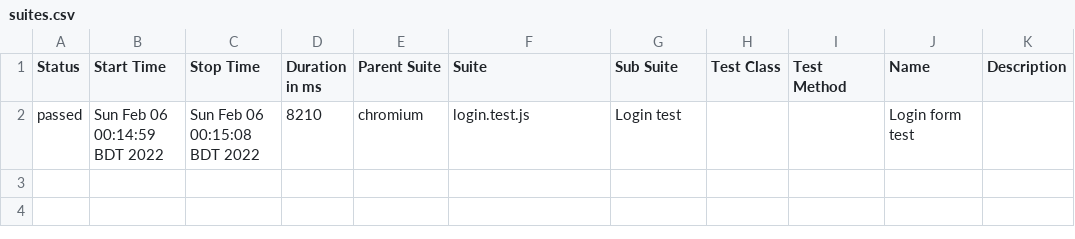
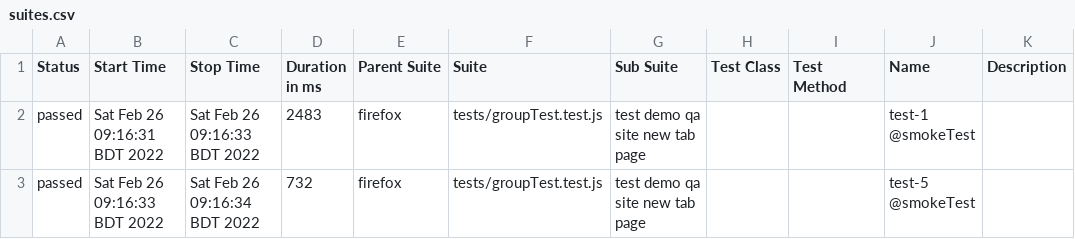
Before and after one commit to acharjeeauntor/Playwright-practice, a CSV file: allure-report/data/suites.csv, drawn as a sheet.

```diff
--- a/allure-report/data/suites.csv
+++ b/allure-report/data/suites.csv
@@ -1,2 +1,3 @@
 "Status","Start Time","Stop Time","Duration in ms","Parent Suite","Suite","Sub Suite","Test Class","Test Method","Name","Description"
-"passed","Sun Feb 06 00:14:59 BDT 2022","Sun Feb 06 00:15:08 BDT 2022","8210","chromium","login.test.js","Login test","","","Login form test",""
+"passed","Sat Feb 26 09:16:31 BDT 2022","Sat Feb 26 09:16:33 BDT 2022","2483","firefox","tests/groupTest.test.js","test demo qa site new tab page","","","test-1 @smokeTest",""
+"passed","Sat Feb 26 09:16:33 BDT 2022","Sat Feb 26 09:16:34 BDT 2022","732","firefox","tests/groupTest.test.js","test demo qa site new tab page","","","test-5 @smokeTest",""
```
Also changed, not shown: 42 other files.
